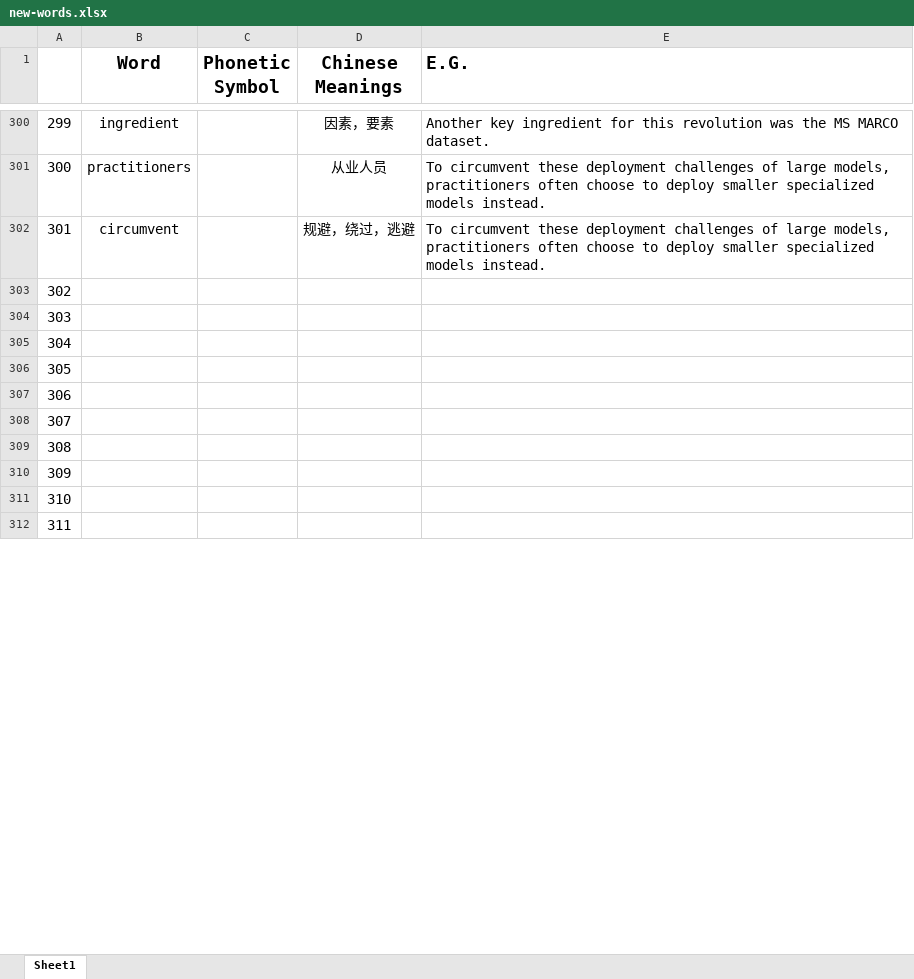
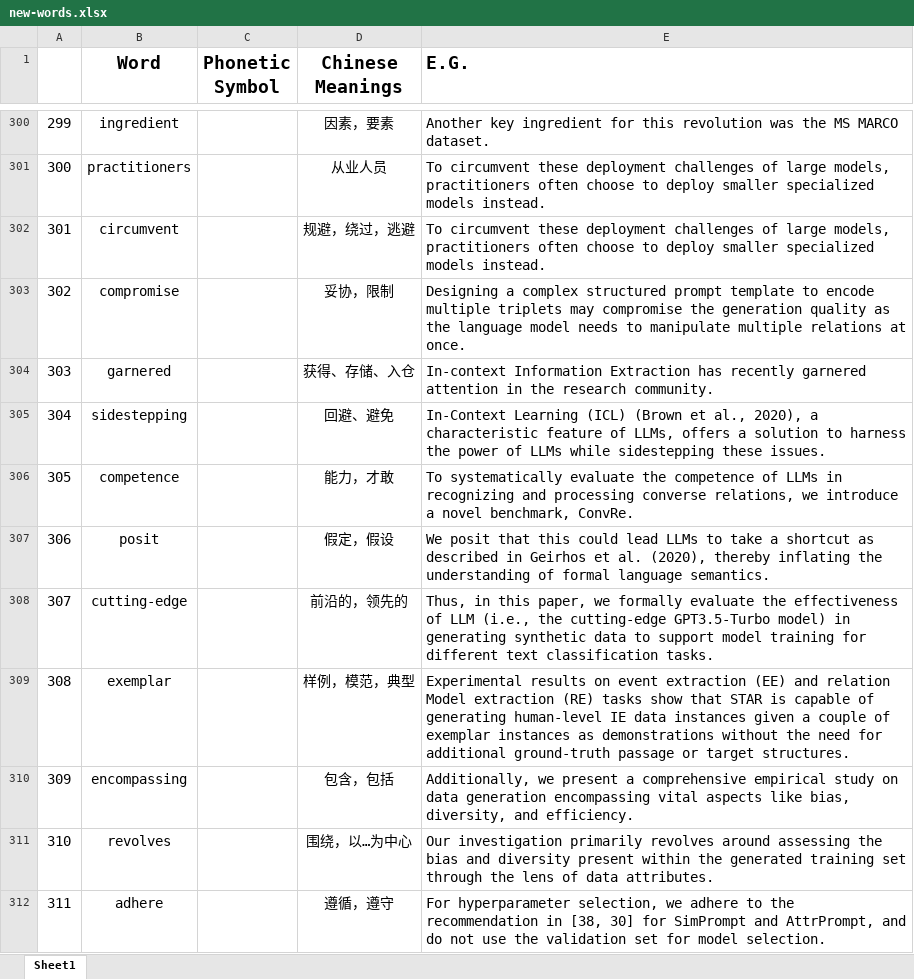
Before and after one commit to liuxiyang641/liuxiyang641.github.io, an Excel workbook: source/_posts/collection/new-words.xlsx, sheet Sheet1, drawn as a sheet; only a part is shown, gaps mark what is left out; values as stored, in another font and other column widths than the file's, no borders; the diff covers the shown part only; the diff names each change by its address in the sheet, - before the commit and + after, or states it on an @@ line.

Commit message:
update new collections

```diff
--- a/source/_posts/collection/new-words.xlsx (sheet Sheet1)
+++ b/source/_posts/collection/new-words.xlsx (sheet Sheet1)
-B303 (Word): (empty)
+B303 (Word): compromise
-D303 (Chinese Meanings): (empty)
+D303 (Chinese Meanings): 妥协，限制
-E303 (E.G.): (empty)
+E303 (E.G.): Designing a complex structured prompt template to encode multiple triplets may compromise the generation quality as the language model needs to manipulate multiple relations at once.
-B304 (Word): (empty)
+B304 (Word): garnered
-D304 (Chinese Meanings): (empty)
+D304 (Chinese Meanings): 获得、存储、入仓
-E304 (E.G.): (empty)
+E304 (E.G.): In-context Information Extraction has recently garnered attention in the research community.
-B305 (Word): (empty)
+B305 (Word): sidestepping
-D305 (Chinese Meanings): (empty)
+D305 (Chinese Meanings): 回避、避免
-E305 (E.G.): (empty)
+E305 (E.G.): In-Context Learning (ICL) (Brown et al., 2020), a characteristic feature of LLMs, offers a solution to harness the power of LLMs while sidestepping these issues.
-B306 (Word): (empty)
+B306 (Word): competence
-D306 (Chinese Meanings): (empty)
+D306 (Chinese Meanings): 能力，才敢
-E306 (E.G.): (empty)
+E306 (E.G.): To systematically evaluate the competence of LLMs in recognizing and processing converse relations, we introduce a novel benchmark, ConvRe.
-B307 (Word): (empty)
+B307 (Word): posit
-D307 (Chinese Meanings): (empty)
+D307 (Chinese Meanings): 假定，假设
-E307 (E.G.): (empty)
+E307 (E.G.): We posit that this could lead LLMs to take a shortcut as described in Geirhos et al. (2020), thereby inflating the understanding of formal language semantics.
-B308 (Word): (empty)
+B308 (Word): cutting-edge
-D308 (Chinese Meanings): (empty)
+D308 (Chinese Meanings): 前沿的，领先的
-E308 (E.G.): (empty)
+E308 (E.G.): Thus, in this paper, we formally evaluate the effectiveness of LLM (i.e., the cutting-edge GPT3.5-Turbo model) in generating synthetic data to support model training for different text classification tasks.
-B309 (Word): (empty)
+B309 (Word): exemplar
-D309 (Chinese Meanings): (empty)
+D309 (Chinese Meanings): 样例，模范，典型
-E309 (E.G.): (empty)
+E309 (E.G.): Experimental results on event extraction (EE) and relation Model extraction (RE) tasks show that STAR is capable of generating human-level IE data instances given a couple of exemplar instances as demonstrations without the need for additional ground-truth passage or target structures.
-B310 (Word): (empty)
+B310 (Word): encompassing
-D310 (Chinese Meanings): (empty)
+D310 (Chinese Meanings): 包含，包括
-E310 (E.G.): (empty)
+E310 (E.G.): Additionally, we present a comprehensive empirical study on data generation encompassing vital aspects like bias, diversity, and efficiency.
-B311 (Word): (empty)
+B311 (Word): revolves
-D311 (Chinese Meanings): (empty)
+D311 (Chinese Meanings): 围绕，以…为中心
-E311 (E.G.): (empty)
+E311 (E.G.): Our investigation primarily revolves around assessing the bias and diversity present within the generated training set through the lens of data attributes.
-B312 (Word): (empty)
+B312 (Word): adhere
-D312 (Chinese Meanings): (empty)
+D312 (Chinese Meanings): 遵循，遵守
-E312 (E.G.): (empty)
+E312 (E.G.): For hyperparameter selection, we adhere to the recommendation in [38, 30] for SimPrompt and AttrPrompt, and do not use the validation set for model selection.
```
Also changed, not shown: 18 edited cells elsewhere in this sheet, 48 other files.
